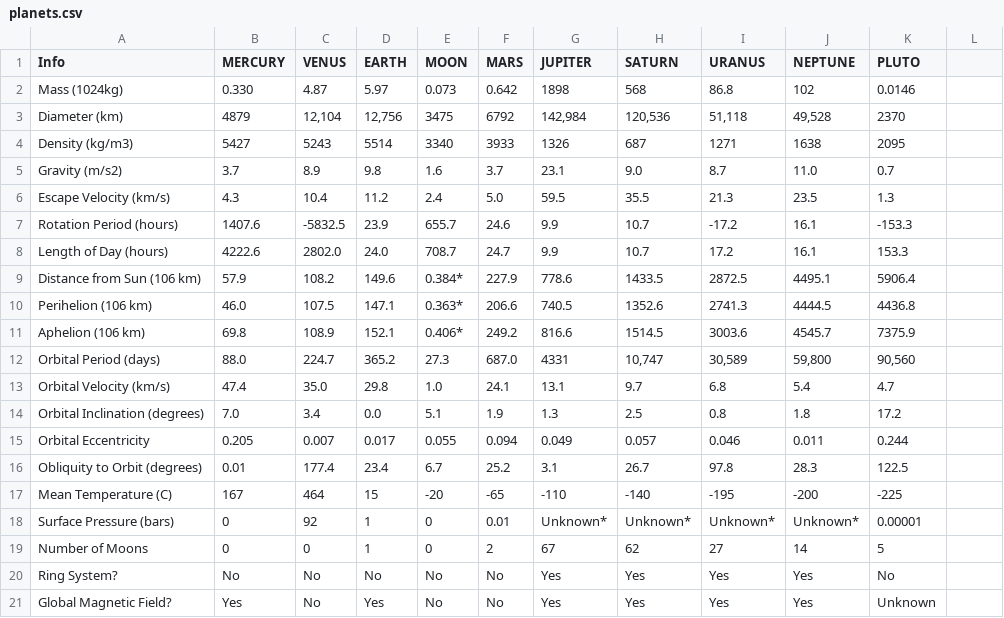
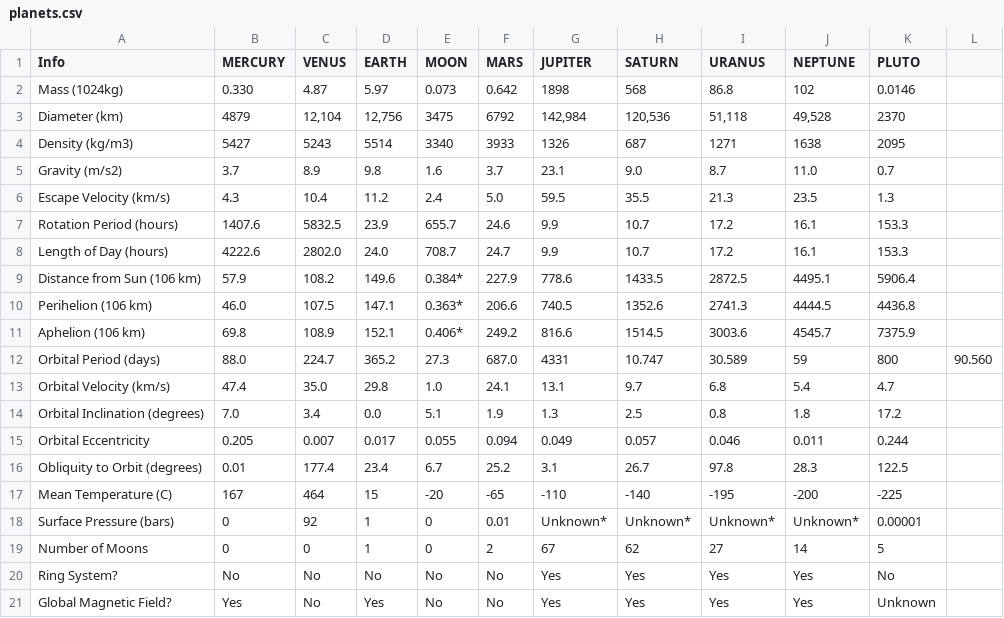
Before and after one commit to Vanna-M/left-on-seen, a CSV file: data/planets.csv, drawn as a sheet.

Commit message:
planet rotation + aesthetic + clockwise issue

```diff
--- a/data/planets.csv
+++ b/data/planets.csv
@@ -6,3 +6,3 @@ Gravity (m/s2),3.7,8.9,9.8,1.6,3.7,23.1,9.0,8.7,11.0,0.7
 Escape Velocity (km/s),4.3,10.4,11.2,2.4,5.0,59.5,35.5,21.3,23.5,1.3
-Rotation Period (hours),1407.6,-5832.5,23.9,655.7,24.6,9.9,10.7,-17.2,16.1,-153.3
+Rotation Period (hours),1407.6,5832.5,23.9,655.7,24.6,9.9,10.7,17.2,16.1,153.3
 Length of Day (hours),4222.6,2802.0,24.0,708.7,24.7,9.9,10.7,17.2,16.1,153.3
@@ -11,3 +11,3 @@ Perihelion (106 km),46.0,107.5,147.1,0.363*,206.6,740.5,1352.6,2741.3,4444.5,443
 Aphelion (106 km),69.8,108.9,152.1,0.406*,249.2,816.6,1514.5,3003.6,4545.7,7375.9
-Orbital Period (days),88.0,224.7,365.2,27.3,687.0,4331,"10,747","30,589","59,800","90,560"
+Orbital Period (days),88.0,224.7,365.2,27.3,687.0,4331,10.747,30.589,59,800,90.560
 Orbital Velocity (km/s),47.4,35.0,29.8,1.0,24.1,13.1,9.7,6.8,5.4,4.7
```
Also changed, not shown: 1 other file.
